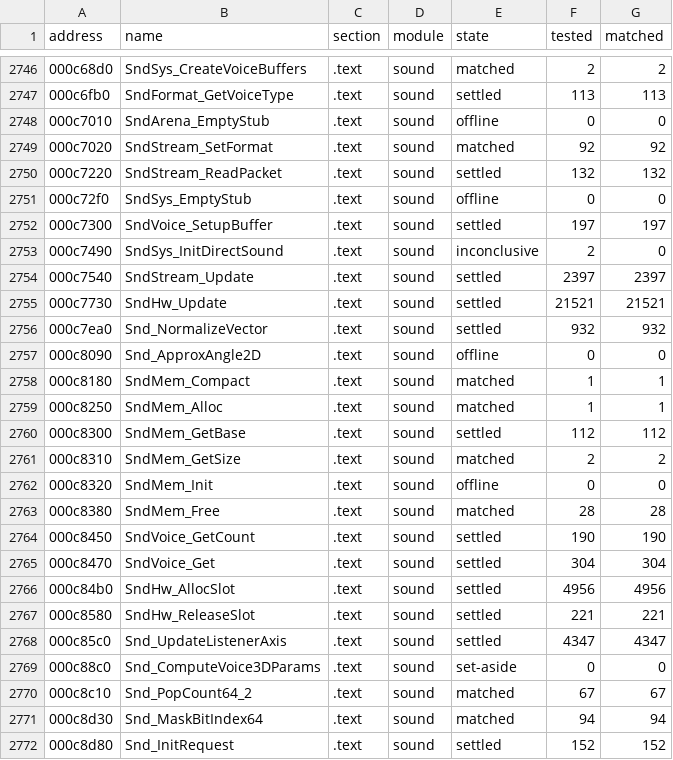
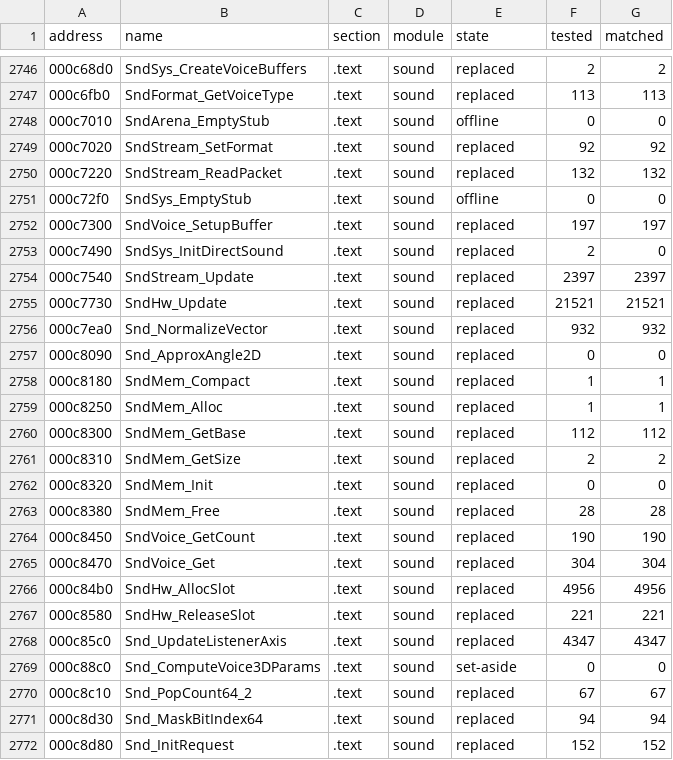
Before and after one commit to SmokeDoggy044/CoD2-BRO-Native-Loader, a CSV file: tools/data/progress.csv, drawn as a sheet; only a part is shown, gaps mark what is left out; the diff covers the shown part only.

```diff
--- a/tools/data/progress.csv
+++ b/tools/data/progress.csv
@@ -2746,27 +2746,27 @@ address,name,section,module,state,tested,matched
-000c68d0,SndSys_CreateVoiceBuffers,.text,sound,matched,2,2
-000c6fb0,SndFormat_GetVoiceType,.text,sound,settled,113,113
+000c68d0,SndSys_CreateVoiceBuffers,.text,sound,replaced,2,2
+000c6fb0,SndFormat_GetVoiceType,.text,sound,replaced,113,113
 000c7010,SndArena_EmptyStub,.text,sound,offline,0,0
-000c7020,SndStream_SetFormat,.text,sound,matched,92,92
-000c7220,SndStream_ReadPacket,.text,sound,settled,132,132
+000c7020,SndStream_SetFormat,.text,sound,replaced,92,92
+000c7220,SndStream_ReadPacket,.text,sound,replaced,132,132
 000c72f0,SndSys_EmptyStub,.text,sound,offline,0,0
-000c7300,SndVoice_SetupBuffer,.text,sound,settled,197,197
-000c7490,SndSys_InitDirectSound,.text,sound,inconclusive,2,0
-000c7540,SndStream_Update,.text,sound,settled,2397,2397
-000c7730,SndHw_Update,.text,sound,settled,21521,21521
-000c7ea0,Snd_NormalizeVector,.text,sound,settled,932,932
-000c8090,Snd_ApproxAngle2D,.text,sound,offline,0,0
-000c8180,SndMem_Compact,.text,sound,matched,1,1
-000c8250,SndMem_Alloc,.text,sound,matched,1,1
-000c8300,SndMem_GetBase,.text,sound,settled,112,112
-000c8310,SndMem_GetSize,.text,sound,matched,2,2
-000c8320,SndMem_Init,.text,sound,offline,0,0
-000c8380,SndMem_Free,.text,sound,matched,28,28
-000c8450,SndVoice_GetCount,.text,sound,settled,190,190
-000c8470,SndVoice_Get,.text,sound,settled,304,304
-000c84b0,SndHw_AllocSlot,.text,sound,settled,4956,4956
-000c8580,SndHw_ReleaseSlot,.text,sound,settled,221,221
-000c85c0,Snd_UpdateListenerAxis,.text,sound,settled,4347,4347
+000c7300,SndVoice_SetupBuffer,.text,sound,replaced,197,197
+000c7490,SndSys_InitDirectSound,.text,sound,replaced,2,0
+000c7540,SndStream_Update,.text,sound,replaced,2397,2397
+000c7730,SndHw_Update,.text,sound,replaced,21521,21521
+000c7ea0,Snd_NormalizeVector,.text,sound,replaced,932,932
+000c8090,Snd_ApproxAngle2D,.text,sound,replaced,0,0
+000c8180,SndMem_Compact,.text,sound,replaced,1,1
+000c8250,SndMem_Alloc,.text,sound,replaced,1,1
+000c8300,SndMem_GetBase,.text,sound,replaced,112,112
+000c8310,SndMem_GetSize,.text,sound,replaced,2,2
+000c8320,SndMem_Init,.text,sound,replaced,0,0
+000c8380,SndMem_Free,.text,sound,replaced,28,28
+000c8450,SndVoice_GetCount,.text,sound,replaced,190,190
+000c8470,SndVoice_Get,.text,sound,replaced,304,304
+000c84b0,SndHw_AllocSlot,.text,sound,replaced,4956,4956
+000c8580,SndHw_ReleaseSlot,.text,sound,replaced,221,221
+000c85c0,Snd_UpdateListenerAxis,.text,sound,replaced,4347,4347
 000c88c0,Snd_ComputeVoice3DParams,.text,sound,set-aside,0,0
-000c8c10,Snd_PopCount64_2,.text,sound,matched,67,67
-000c8d30,Snd_MaskBitIndex64,.text,sound,matched,94,94
-000c8d80,Snd_InitRequest,.text,sound,settled,152,152
+000c8c10,Snd_PopCount64_2,.text,sound,replaced,67,67
+000c8d30,Snd_MaskBitIndex64,.text,sound,replaced,94,94
+000c8d80,Snd_InitRequest,.text,sound,replaced,152,152
```
Also changed, not shown: 102 edited cells elsewhere in this file, 5 other files.
